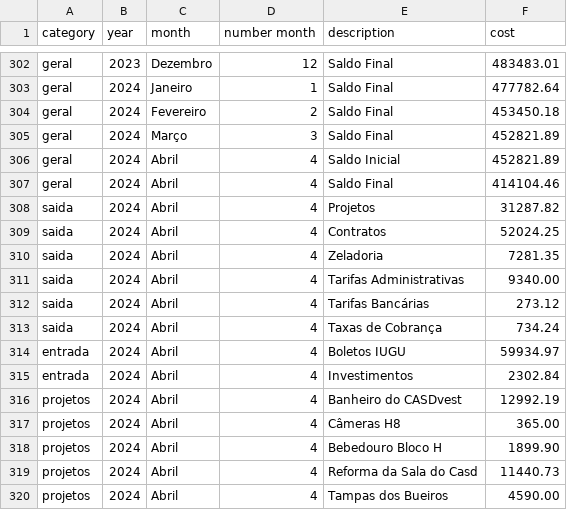
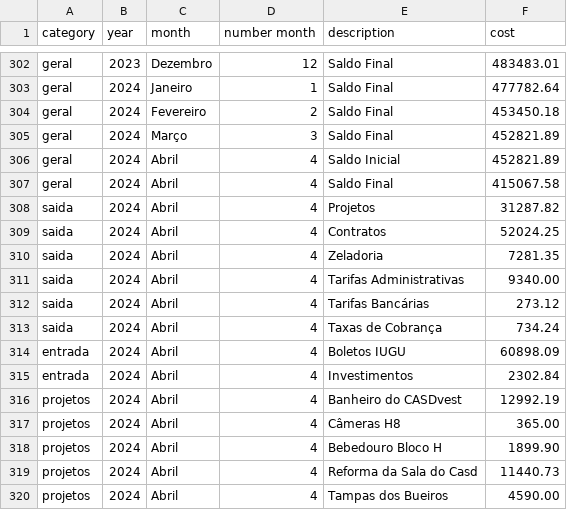
Before and after one commit to jKrachinski/jkrachinski.github.io, a CSV file: src/database/baseDeDados.csv, drawn as a sheet; only a part is shown, gaps mark what is left out.

```diff
--- a/src/database/baseDeDados.csv
+++ b/src/database/baseDeDados.csv
@@ -306,3 +306,3 @@ geral;2024;Março;3;Saldo Final;452821.89
 geral;2024;Abril;4;Saldo Inicial;452821.89
-geral;2024;Abril;4;Saldo Final;414104.46
+geral;2024;Abril;4;Saldo Final;415067.58
 saida;2024;Abril;4;Projetos;31287.82
@@ -313,3 +313,3 @@ saida;2024;Abril;4;Tarifas Bancárias;273.12
 saida;2024;Abril;4;Taxas de Cobrança;734.24
-entrada;2024;Abril;4;Boletos IUGU;59934.97
+entrada;2024;Abril;4;Boletos IUGU;60898.09
 entrada;2024;Abril;4;Investimentos;2302.84
```
Also changed, not shown: 1 other file.
